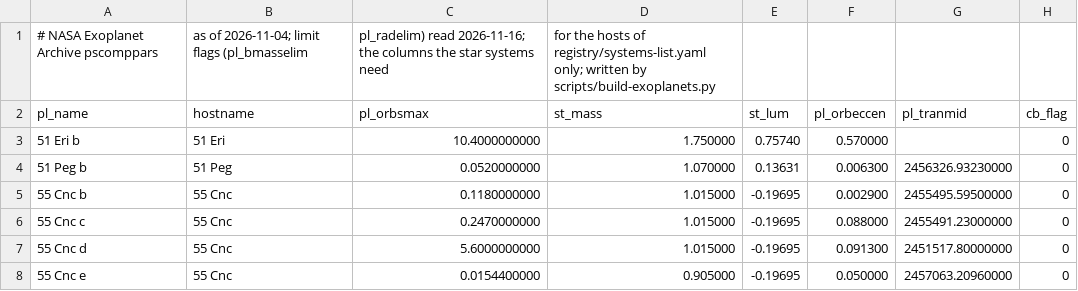
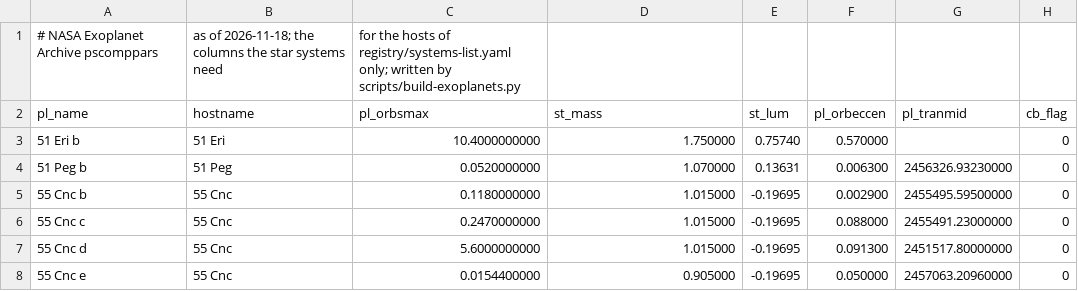
Before and after one commit to Sara-Managed-Projects/space-radar, a CSV file: registry/systems-columns.csv, drawn as a sheet; only a part is shown; the diff names each change by its address in the sheet, - before the commit and + after, or states it on an @@ line.

```diff
--- a/registry/systems-columns.csv
+++ b/registry/systems-columns.csv
-B1 (hostname): as of 2026-11-04; limit flags (pl_bmasselim
+B1 (hostname): as of 2026-11-18; the columns the star systems need
-C1 (pl_orbsmax): pl_radelim) read 2026-11-16; the columns the star systems need
+C1 (pl_orbsmax): for the hosts of registry/systems-list.yaml only; written by scripts/build-exoplanets.py
-D1 (st_mass): for the hosts of registry/systems-list.yaml only; written by scripts/build-exoplanets.py
+D1 (st_mass): (empty)
```
Also changed, not shown: registry/systems-sets.csv, 3 other files.
